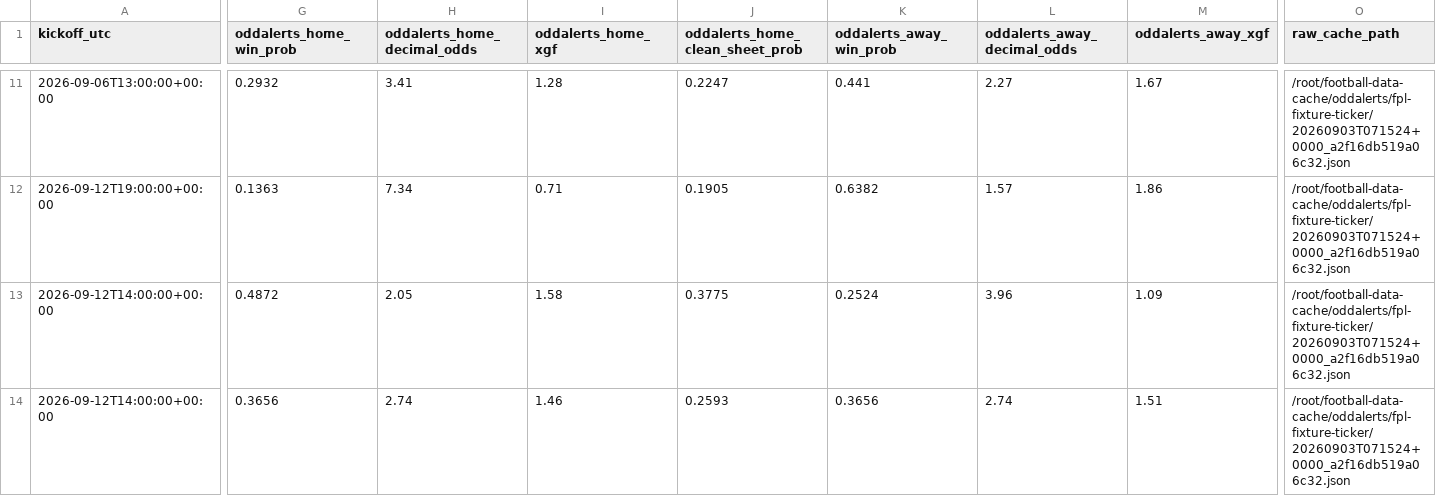
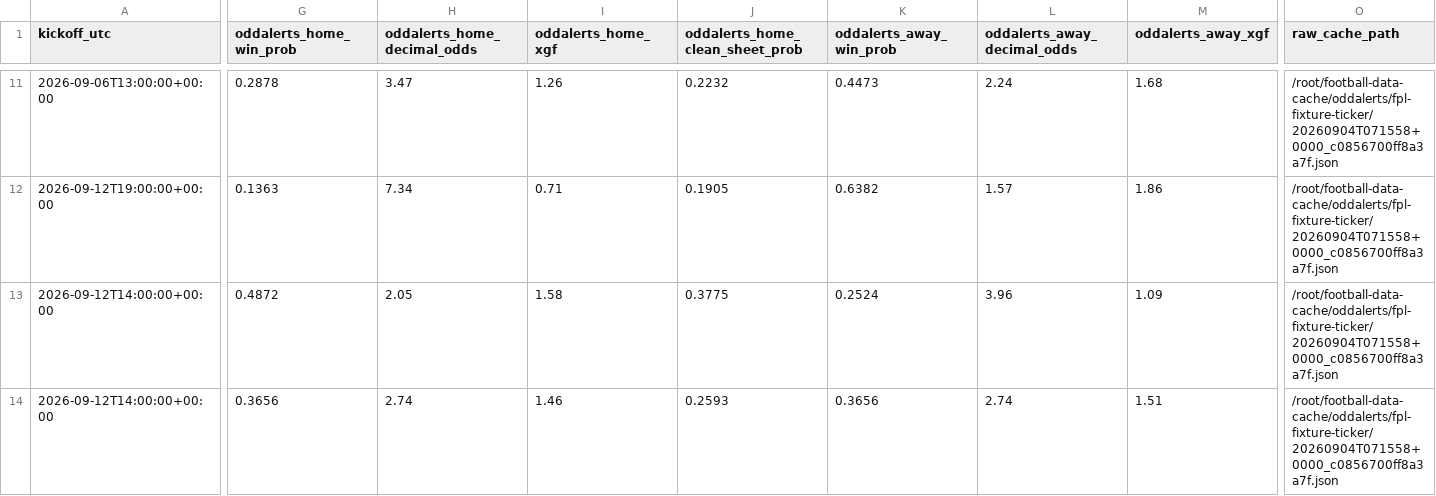
Before and after one commit to wtvar/football-predictions-site, a CSV file: projects/pl-model/comparison.csv, drawn as a sheet; only a part is shown, gaps mark what is left out; the diff covers the shown part only; the diff names each change by its address in the sheet, - before the commit and + after, or states it on an @@ line.

Commit message:
Update public football prediction site

```diff
--- a/projects/pl-model/comparison.csv
+++ b/projects/pl-model/comparison.csv
-G11 (oddalerts_home_win_prob): 0.2932
+G11 (oddalerts_home_win_prob): 0.2878
-H11 (oddalerts_home_decimal_odds): 3.41
+H11 (oddalerts_home_decimal_odds): 3.47
-I11 (oddalerts_home_xgf): 1.28
+I11 (oddalerts_home_xgf): 1.26
-J11 (oddalerts_home_clean_sheet_prob): 0.2247
+J11 (oddalerts_home_clean_sheet_prob): 0.2232
-K11 (oddalerts_away_win_prob): 0.441
+K11 (oddalerts_away_win_prob): 0.4473
-L11 (oddalerts_away_decimal_odds): 2.27
+L11 (oddalerts_away_decimal_odds): 2.24
-M11 (oddalerts_away_xgf): 1.67
+M11 (oddalerts_away_xgf): 1.68
-O11:O14 (raw_cache_path): /root/football-data-cache/oddalerts/fpl-fixture-ticker/20260903T071524+0000_a2f16db519a06c32.json
+O11:O14 (raw_cache_path): /root/football-data-cache/oddalerts/fpl-fixture-ticker/20260904T071558+0000_c0856700ff8a3a7f.json
```
Also changed, not shown: 167 edited cells elsewhere in this file, 13 other files.
